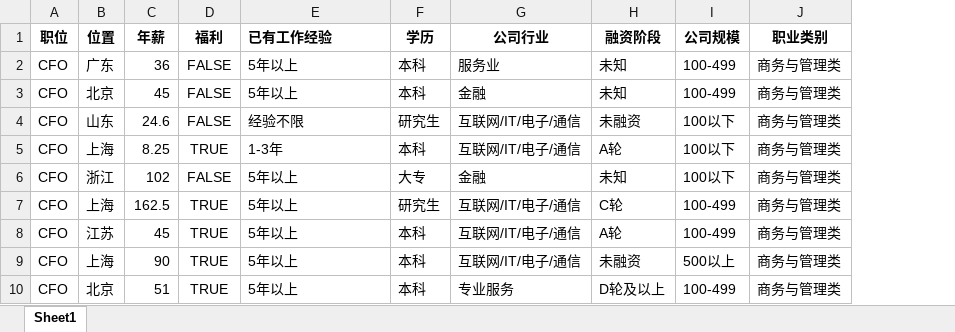
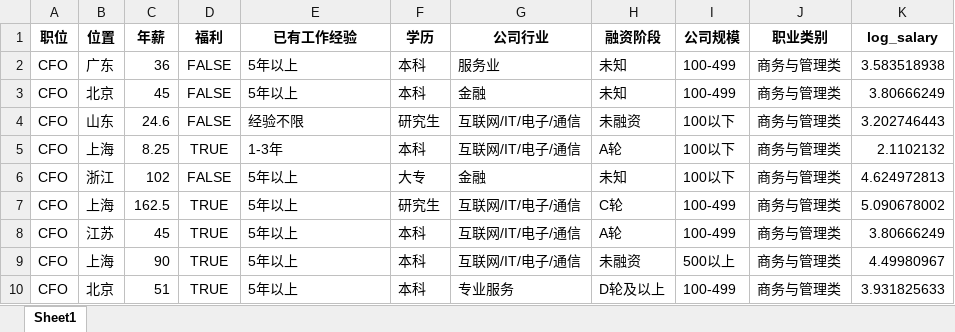
Before and after one commit to Dawnfz-Lenfeng/regression-lab, an Excel workbook: data.xlsx, sheet Sheet1, drawn as a sheet; only a part is shown; values as stored, in another font and other column widths than the file's, no borders; the diff names each change by its address in the sheet, - before the commit and + after, or states it on an @@ line.

```diff
--- a/data.xlsx (sheet Sheet1)
+++ b/data.xlsx (sheet Sheet1)
+column K (log_salary), rows 2-10: 3.583518938 | 3.80666249 | 3.202746443 | 2.1102132 | 4.624972813 | 5.090678002 | 3.80666249 | 4.49980967 | 3.931825633
-E1 alignment: left
+E1 alignment: center
```
Also changed, not shown: 6 other files.
